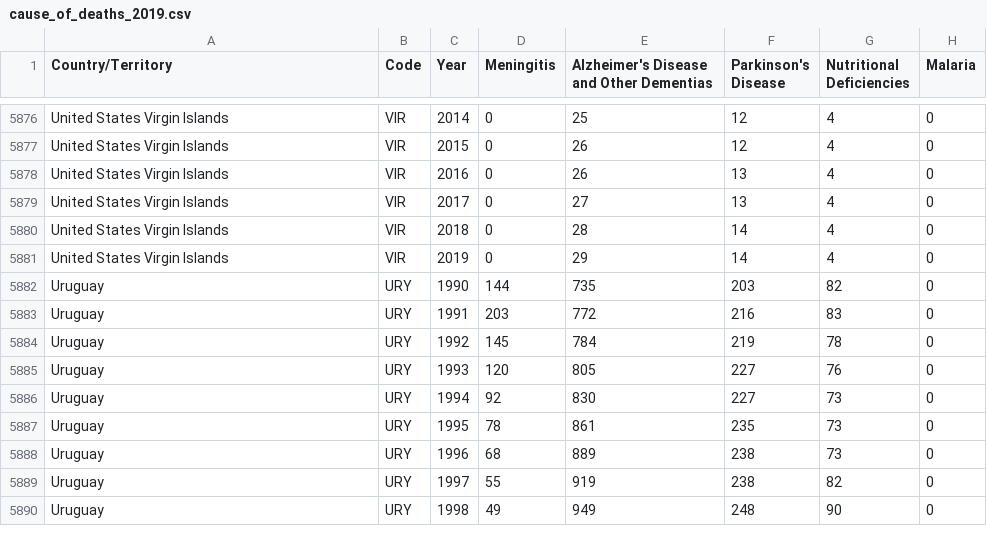
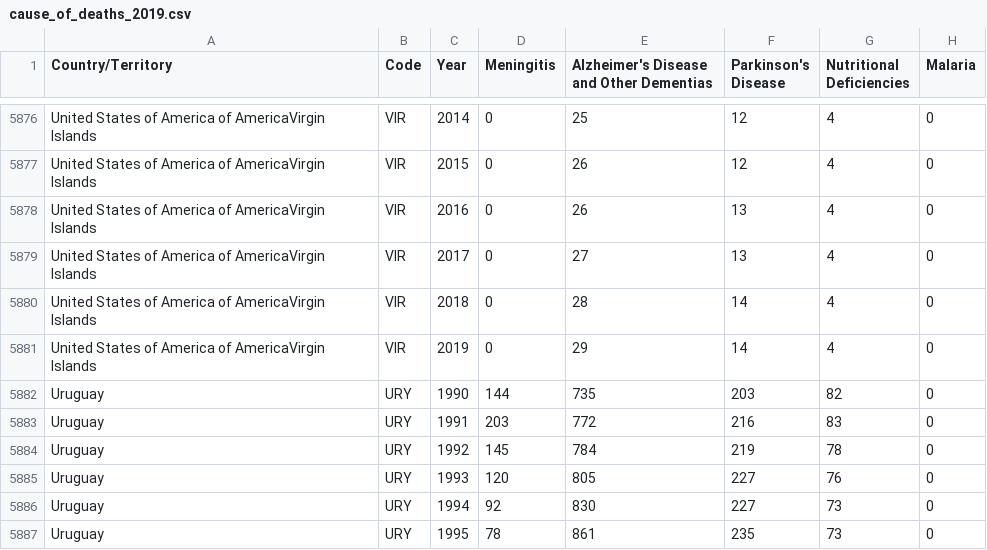
Before and after one commit to zhxnlee/VegaLite_3179, a CSV file: cause_of_deaths_2019.csv, drawn as a sheet; only a part is shown, gaps mark what is left out; the shorter side is filled out with more unchanged rows; the diff covers the shown part only; the diff names each change by its address in the sheet, - before the commit and + after, or states it on an @@ line.

```diff
--- a/cause_of_deaths_2019.csv
+++ b/cause_of_deaths_2019.csv
-A5876:A5881 (Country/Territory): United States Virgin Islands
+A5876:A5881 (Country/Territory): United States of America of AmericaVirgin Islands
```
Also changed, not shown: 54 edited cells elsewhere in this file.
